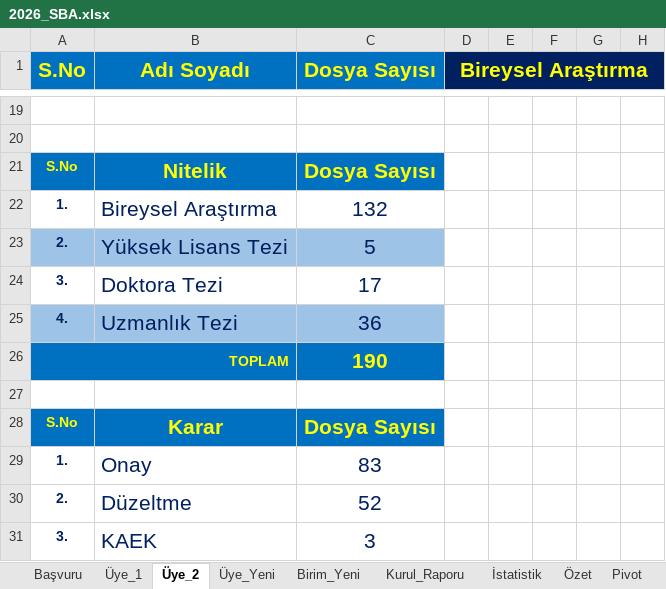
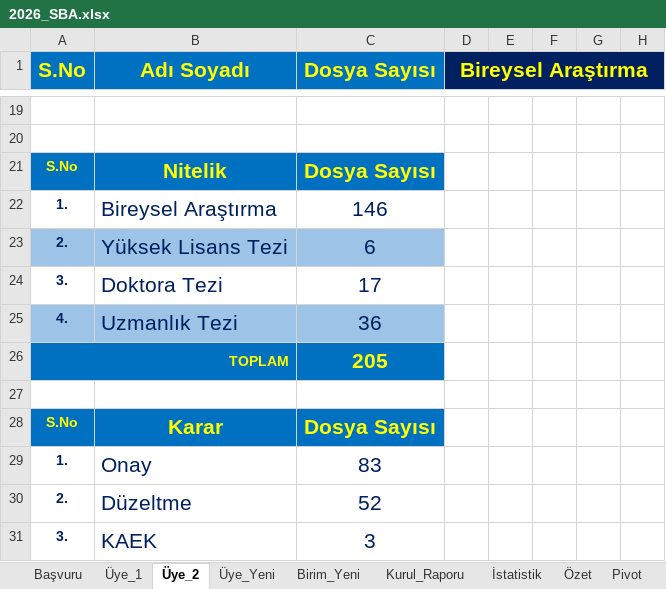
Before and after one commit to MahsuniTurkatar/sba-analiz, an Excel workbook: 2026_SBA.xlsx, sheet Üye_2, drawn as a sheet; only a part is shown, gaps mark what is left out; values as stored, in another font and other column widths than the file's, no borders; conditional formats not drawn; the diff names each change by its address in the sheet, - before the commit and + after, or states it on an @@ line.

```diff
--- a/2026_SBA.xlsx (sheet Üye_2)
+++ b/2026_SBA.xlsx (sheet Üye_2)
-C22 (Dosya Sayısı): 132
+C22 (Dosya Sayısı): 146
-C23 (Dosya Sayısı): 5
+C23 (Dosya Sayısı): 6
-C26 (Dosya Sayısı): 190
+C26 (Dosya Sayısı): 205
```
Also changed, not shown: sheet Pivot, sheet İstatistik, sheet Özet, sheet Başvuru, sheet Sayılar, sheet Üye_1.
